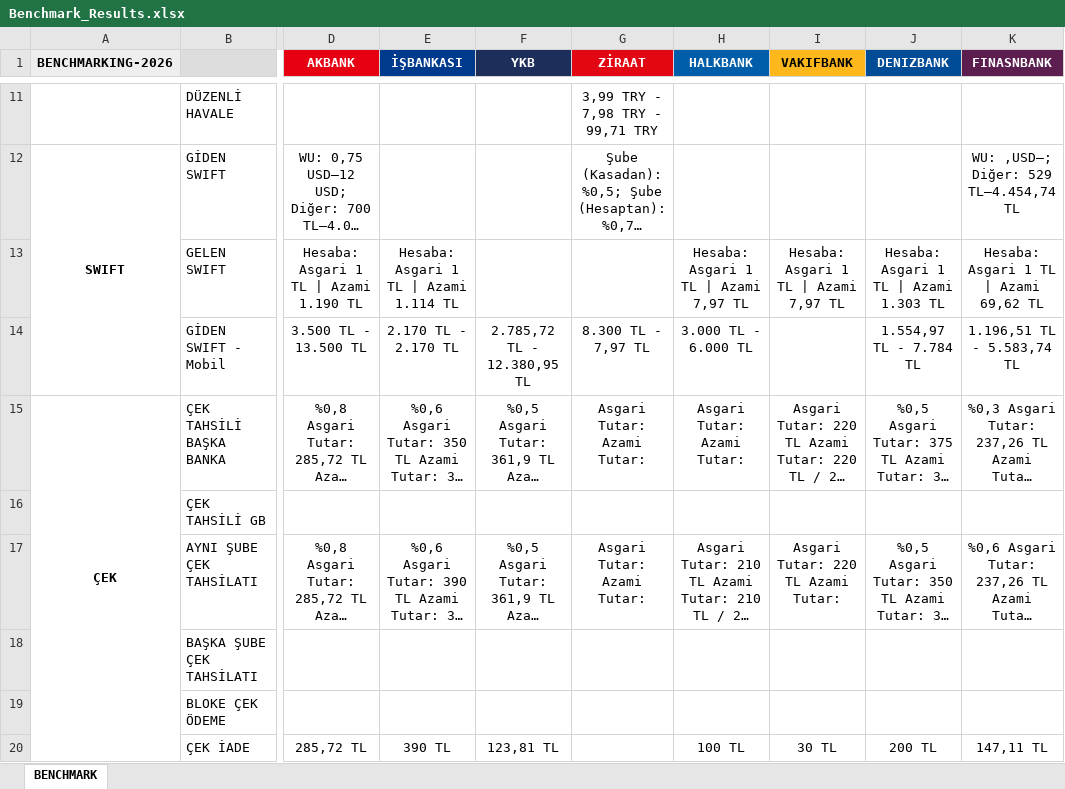
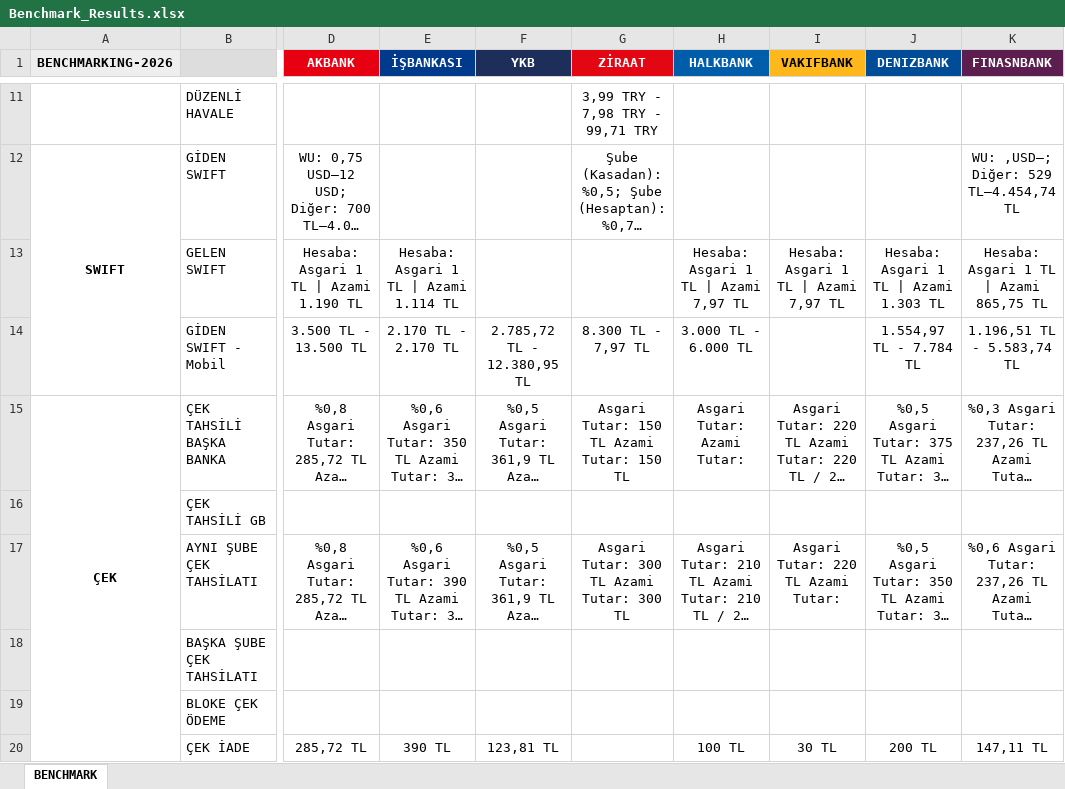
Before and after one commit to omerberkecelik/bankscrape, an Excel workbook: docs/Benchmark_Results.xlsx, sheet BENCHMARK, drawn as a sheet; only a part is shown, gaps mark what is left out; long unchanged cells end in …; values as stored, in another font and other column widths than the file's, no borders; the diff covers the shown part only; the diff names each change by its address in the sheet, - before the commit and + after, or states it on an @@ line.

```diff
--- a/docs/Benchmark_Results.xlsx (sheet BENCHMARK)
+++ b/docs/Benchmark_Results.xlsx (sheet BENCHMARK)
-K13 (FINASNBANK): Hesaba: Asgari 1 TL | Azami 69,62 TL
+K13 (FINASNBANK): Hesaba: Asgari 1 TL | Azami 865,75 TL
-G15 (ZİRAAT): Asgari Tutar: Azami Tutar:
+G15 (ZİRAAT): Asgari Tutar: 150 TL Azami Tutar: 150 TL
-G17 (ZİRAAT): Asgari Tutar: Azami Tutar:
+G17 (ZİRAAT): Asgari Tutar: 300 TL Azami Tutar: 300 TL
```
Also changed, not shown: 6 edited cells elsewhere in this sheet.
